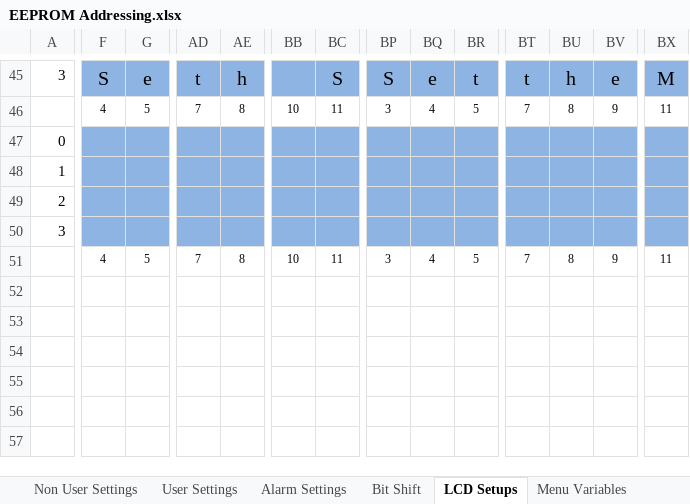
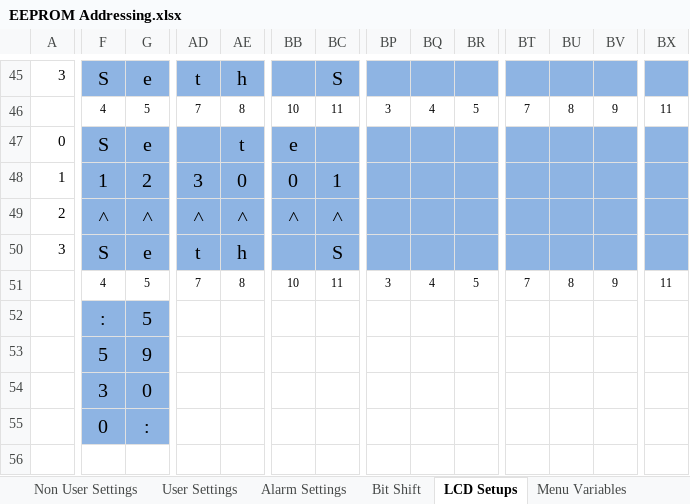
Before and after one commit to glitchsniffer/Controller, an Excel workbook: EEPROM Addressing.xlsx, sheet LCD Setups, drawn as a sheet; only a part is shown, gaps mark what is left out; values as stored, in another font and other column widths than the file's, no borders; removed rows and columns are numbered as before the commit, all else as after; rows hold the shown columns only; the diff covers the shown part only; the diff names each change by its address in the sheet, - before the commit and + after, or states it on an @@ line.

```diff
--- a/EEPROM Addressing.xlsx (sheet LCD Setups)
+++ b/EEPROM Addressing.xlsx (sheet LCD Setups)
-BP45: S
+BP45: (empty)
-BQ45: e
+BQ45: (empty)
-BR45: t
+BR45: (empty)
-BT45: t
+BT45: (empty)
-BU45: h
+BU45: (empty)
-BV45: e
+BV45: (empty)
-BX45: M
+BX45: (empty)
-row 47: 0
-row 48: 1
+row 47: 0 | S | e |  | t | e
+row 48: 1 | 1 | 2 | 3 | 0 | 0 | 1
-F49: (empty)
+F49: ˄
-G49: (empty)
+G49: ˄
-AD49: (empty)
+AD49: ˄
-AE49: (empty)
+AE49: ˄
-BB49: (empty)
+BB49: ˄
-BC49: (empty)
+BC49: ˄
-row 50: 3
+row 50: 3 | S | e | t | h |  | S
+row 52:  | : | 5
+row 53:  | 5 | 9
+row 54:  | 3 | 0
+row 55:  | 0 | :
+row 56: (empty)
```
Also changed, not shown: 26 edited cells elsewhere in this sheet, sheet Bit Shift, 3 other files.
